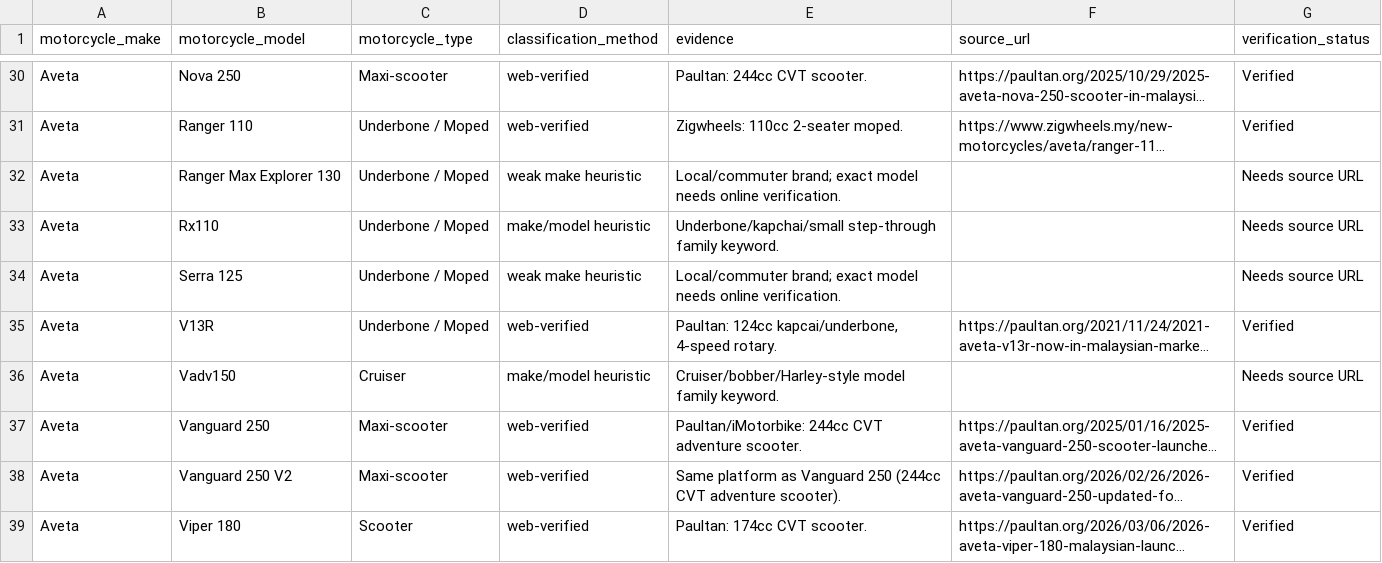
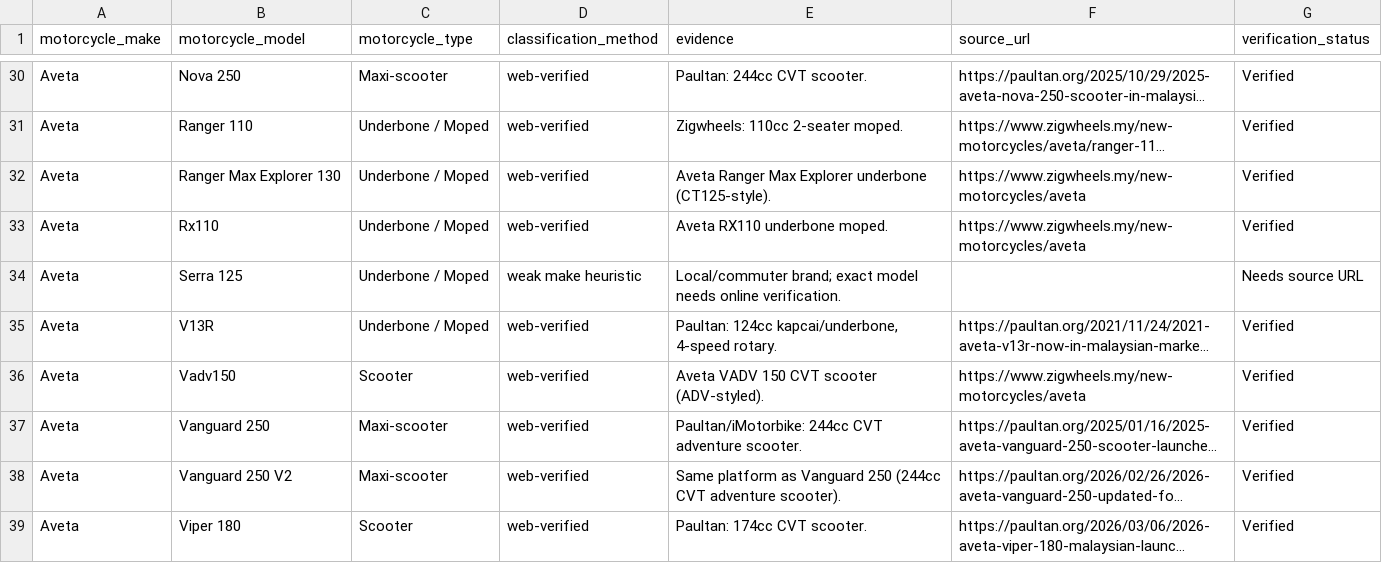
Before and after one commit to MHafizAzizi/CarData, a CSV file: data/reference/motorcycles_model_types.csv, drawn as a sheet; only a part is shown, gaps mark what is left out; long unchanged cells end in …; the diff covers the shown part only; the diff names each change by its address in the sheet, - before the commit and + after, or states it on an @@ line.

```diff
--- a/data/reference/motorcycles_model_types.csv
+++ b/data/reference/motorcycles_model_types.csv
-D32 (classification_method): weak make heuristic
+D32 (classification_method): web-verified
-E32 (evidence): Local/commuter brand; exact model needs online verification.
+E32 (evidence): Aveta Ranger Max Explorer underbone (CT125-style).
-F32:F33 (source_url): (empty)
+F32:F33 (source_url): https://www.zigwheels.my/new-motorcycles/aveta
-G32:G33 (verification_status): Needs source URL
+G32:G33 (verification_status): Verified
-D33 (classification_method): make/model heuristic
+D33 (classification_method): web-verified
-E33 (evidence): Underbone/kapchai/small step-through family keyword.
+E33 (evidence): Aveta RX110 underbone moped.
-C36 (motorcycle_type): Cruiser
+C36 (motorcycle_type): Scooter
-D36 (classification_method): make/model heuristic
+D36 (classification_method): web-verified
-E36 (evidence): Cruiser/bobber/Harley-style model family keyword.
+E36 (evidence): Aveta VADV 150 CVT scooter (ADV-styled).
-F36 (source_url): (empty)
+F36 (source_url): https://www.zigwheels.my/new-motorcycles/aveta
-G36 (verification_status): Needs source URL
+G36 (verification_status): Verified
```
Also changed, not shown: 2 added rows and 117 edited cells elsewhere in this file, data/reference/cars_model_types.csv, 8 other files.
